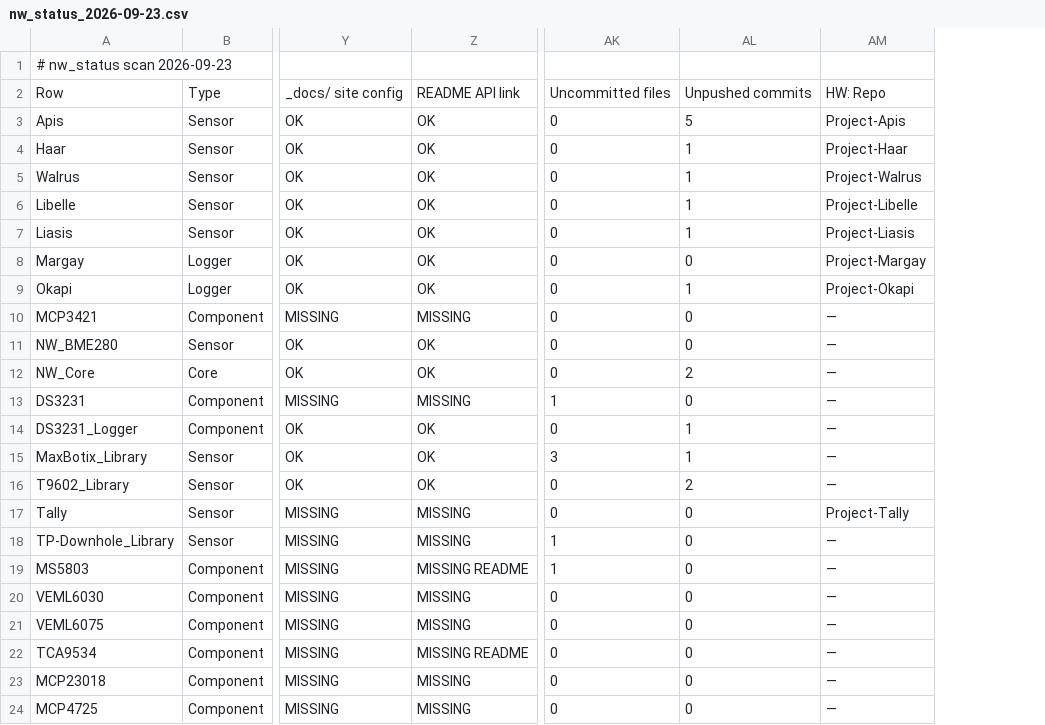
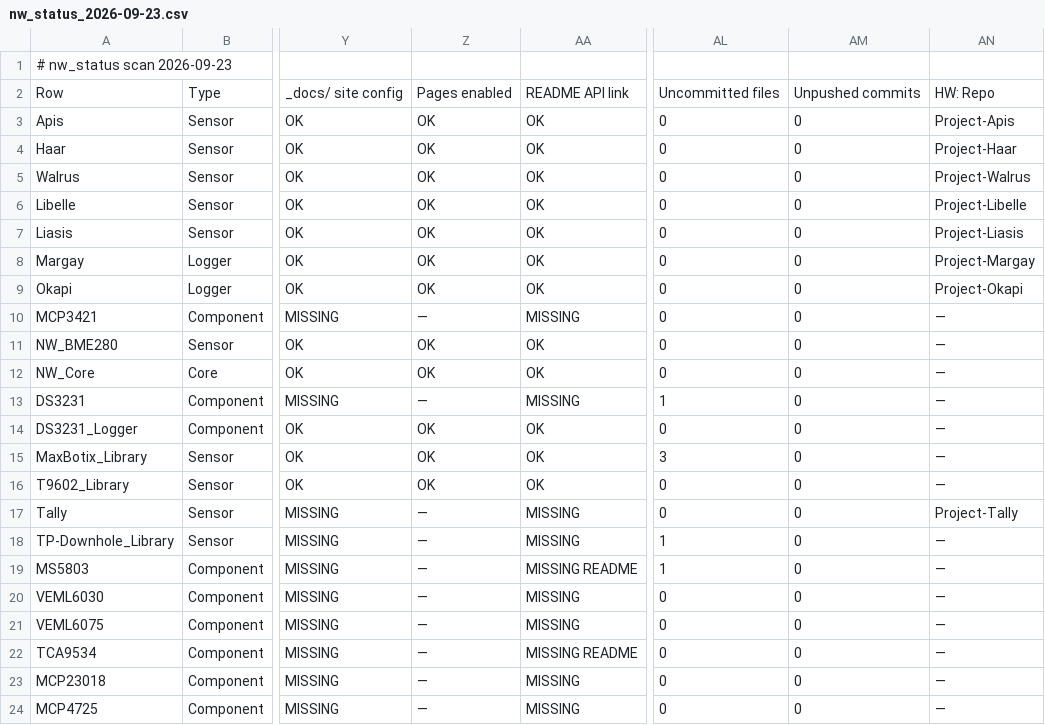
Before and after one commit to NorthernWidget/NW-Status, a CSV file: nw_status_2026-09-23.csv, drawn as a sheet; only a part is shown, gaps mark what is left out; addresses are those after the commit; the diff names each change by its address in the sheet, - before the commit and + after, or states it on an @@ line.

```diff
--- a/nw_status_2026-09-23.csv
+++ b/nw_status_2026-09-23.csv
+column Z, rows 2-24: Pages enabled | OK | OK | OK | OK | OK | OK | OK | — | OK | OK | — | OK | OK | OK | — | — | — | — | — | — | — | —
-AM3: 5
+AM3: 0
-AM4:AM7: 1
+AM4:AM7: 0
-AM9: 1
+AM9: 0
-AM12: 2
+AM12: 0
-AM14:AM15: 1
+AM14:AM15: 0
-AM16: 2
+AM16: 0
```
Also changed, not shown: 2 other files.
